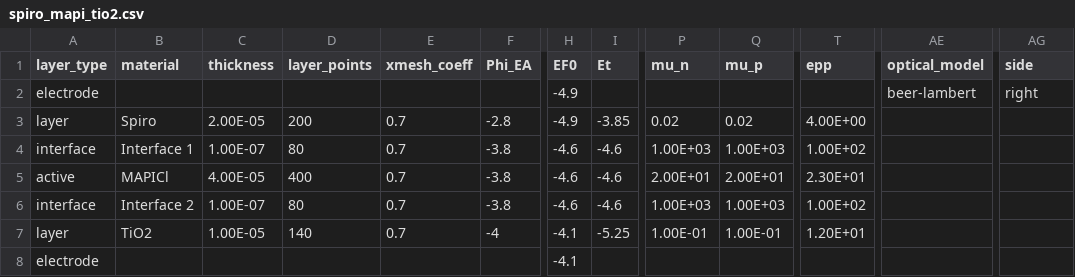
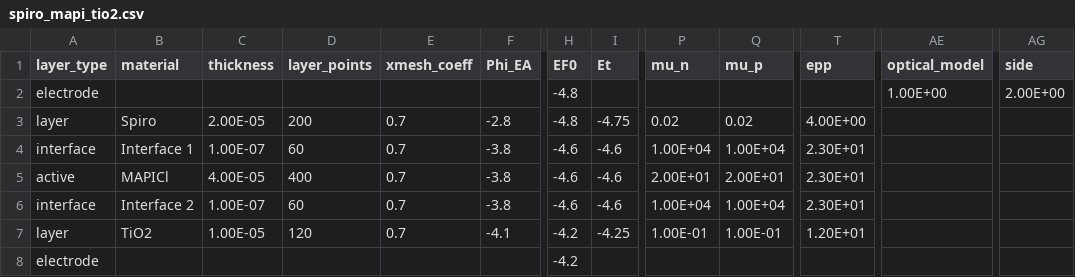
Before and after one commit to barnesgroupICL/Driftfusion, a CSV file: Input_files/spiro_mapi_tio2.csv, drawn as a sheet; only a part is shown, gaps mark what is left out; the diff names each change by its address in the sheet, - before the commit and + after, or states it on an @@ line.

Commit message:
reinstated old spiro device params

```diff
--- a/Input_files/spiro_mapi_tio2.csv
+++ b/Input_files/spiro_mapi_tio2.csv
-H2:H3 (EF0): -4.9
+H2:H3 (EF0): -4.8
-AE2 (optical_model): beer-lambert
+AE2 (optical_model): 1.00E+00
-AG2 (side): right
+AG2 (side): 2.00E+00
-I3 (Et): -3.85
+I3 (Et): -4.75
-D4 (layer_points): 80
+D4 (layer_points): 60
-P4 (mu_n): 1.00E+03
+P4 (mu_n): 1.00E+04
-Q4 (mu_p): 1.00E+03
+Q4 (mu_p): 1.00E+04
-T4 (epp): 1.00E+02
+T4 (epp): 2.30E+01
-D6 (layer_points): 80
+D6 (layer_points): 60
-P6 (mu_n): 1.00E+03
+P6 (mu_n): 1.00E+04
-Q6 (mu_p): 1.00E+03
+Q6 (mu_p): 1.00E+04
-T6 (epp): 1.00E+02
+T6 (epp): 2.30E+01
-D7 (layer_points): 140
+D7 (layer_points): 120
-F7 (Phi_EA): -4
+F7 (Phi_EA): -4.1
-H7:H8 (EF0): -4.1
+H7:H8 (EF0): -4.2
-I7 (Et): -5.25
+I7 (Et): -4.25
```
